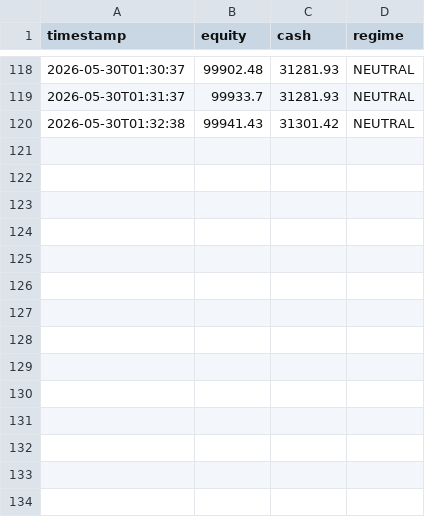
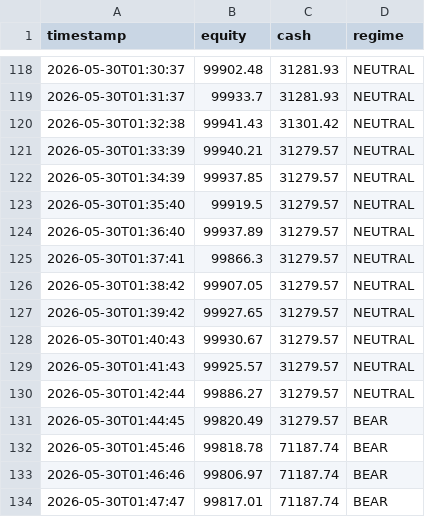
Before and after one commit to khinebo/trading_dashboard, a CSV file: live_equity_shares.csv, drawn as a sheet; only a part is shown, gaps mark what is left out.

```diff
--- a/live_equity_shares.csv
+++ b/live_equity_shares.csv
@@ -120 +120,15 @@ timestamp,equity,cash,regime
 2026-05-30T01:32:38,99941.43,31301.42,NEUTRAL
+2026-05-30T01:33:39,99940.21,31279.57,NEUTRAL
+2026-05-30T01:34:39,99937.85,31279.57,NEUTRAL
+2026-05-30T01:35:40,99919.5,31279.57,NEUTRAL
+2026-05-30T01:36:40,99937.89,31279.57,NEUTRAL
+2026-05-30T01:37:41,99866.3,31279.57,NEUTRAL
+2026-05-30T01:38:42,99907.05,31279.57,NEUTRAL
+2026-05-30T01:39:42,99927.65,31279.57,NEUTRAL
+2026-05-30T01:40:43,99930.67,31279.57,NEUTRAL
+2026-05-30T01:41:43,99925.57,31279.57,NEUTRAL
+2026-05-30T01:42:44,99886.27,31279.57,NEUTRAL
+2026-05-30T01:44:45,99820.49,31279.57,BEAR
+2026-05-30T01:45:46,99818.78,71187.74,BEAR
+2026-05-30T01:46:46,99806.97,71187.74,BEAR
+2026-05-30T01:47:47,99817.01,71187.74,BEAR
```
Also changed, not shown: live_equity_crypto.csv, live_trades_shares.csv.
